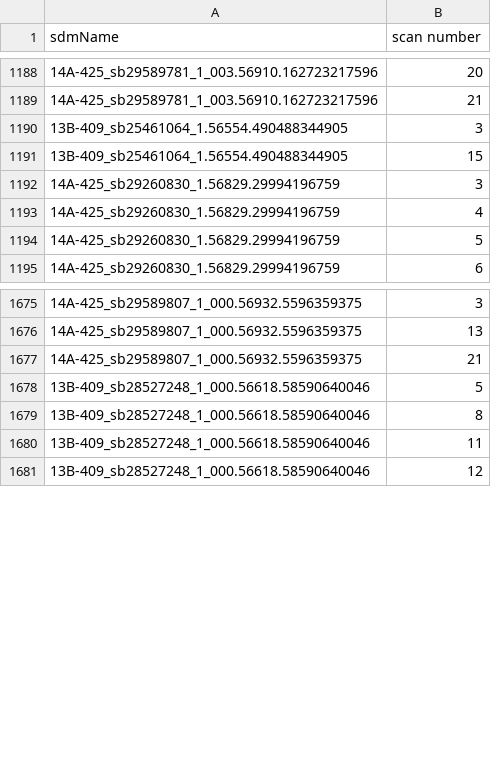
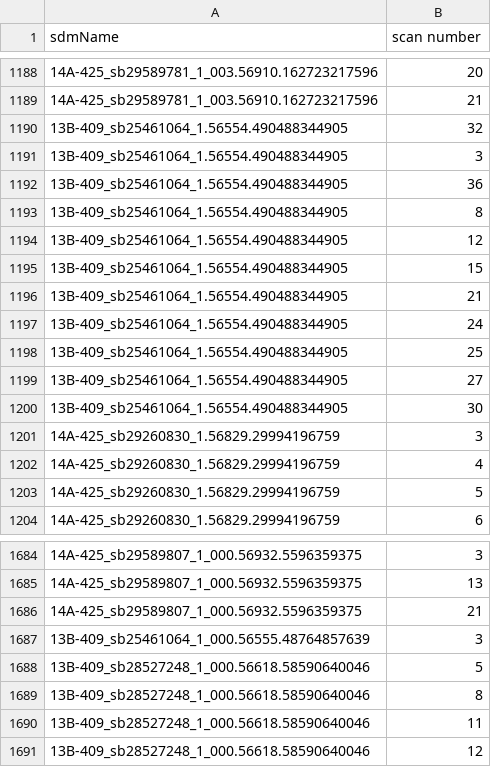
Before and after one commit to caseyjlaw/aws-vla-frb, a CSV file: aws/search-data/complete.csv, drawn as a sheet; only a part is shown, gaps mark what is left out.

```diff
--- a/aws/search-data/complete.csv
+++ b/aws/search-data/complete.csv
@@ -1189,4 +1189,13 @@ sdmName,scan number
 14A-425_sb29589781_1_003.56910.162723217596,21
+13B-409_sb25461064_1.56554.490488344905,32
 13B-409_sb25461064_1.56554.490488344905,3
+13B-409_sb25461064_1.56554.490488344905,36
+13B-409_sb25461064_1.56554.490488344905,8
+13B-409_sb25461064_1.56554.490488344905,12
 13B-409_sb25461064_1.56554.490488344905,15
+13B-409_sb25461064_1.56554.490488344905,21
+13B-409_sb25461064_1.56554.490488344905,24
+13B-409_sb25461064_1.56554.490488344905,25
+13B-409_sb25461064_1.56554.490488344905,27
+13B-409_sb25461064_1.56554.490488344905,30
 14A-425_sb29260830_1.56829.29994196759,3
@@ -1677,2 +1686,3 @@ sdmName,scan number
 14A-425_sb29589807_1_000.56932.5596359375,21
+13B-409_sb25461064_1_000.56555.48764857639,3
 13B-409_sb28527248_1_000.56618.58590640046,5
```
Also changed, not shown: 1 other file.
